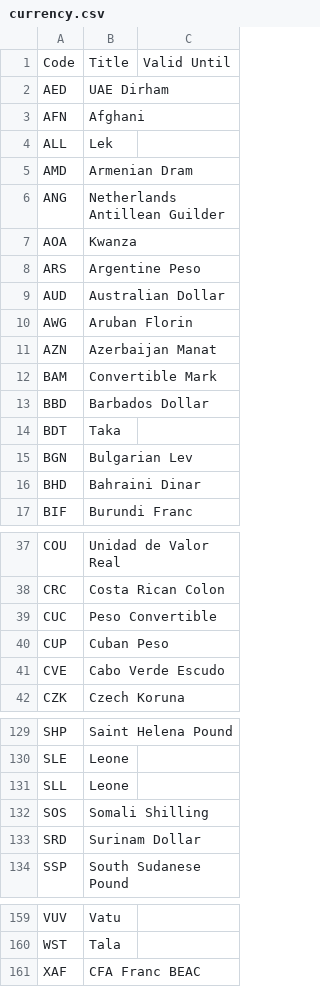
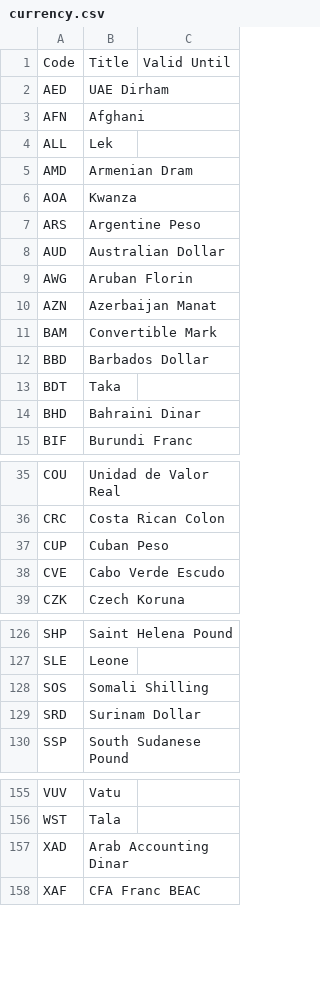
Before and after one commit to Open-Telecoms-Data/open-fibre-data-standard, a CSV file: codelists/closed/currency.csv, drawn as a sheet; only a part is shown, gaps mark what is left out; the diff covers the shown part only.

```diff
--- a/codelists/closed/currency.csv
+++ b/codelists/closed/currency.csv
@@ -5,3 +5,2 @@ ALL,Lek,
 AMD,Armenian Dram,
-ANG,Netherlands Antillean Guilder,
 AOA,Kwanza,
@@ -14,3 +13,2 @@ BBD,Barbados Dollar,
 BDT,Taka,
-BGN,Bulgarian Lev,
 BHD,Bahraini Dinar,
@@ -38,3 +36,2 @@ COU,Unidad de Valor Real,
 CRC,Costa Rican Colon,
-CUC,Peso Convertible,
 CUP,Cuban Peso,
@@ -130,3 +127,2 @@ SHP,Saint Helena Pound,
 SLE,Leone,
-SLL,Leone,
 SOS,Somali Shilling,
@@ -160,2 +156,3 @@ VUV,Vatu,
 WST,Tala,
+XAD,Arab Accounting Dinar,
 XAF,CFA Franc BEAC,
```
Also changed, not shown: 7 added rows and 1 removed row elsewhere in this file, codelists/open/organisationIdentifierScheme.csv, 3 other files.
